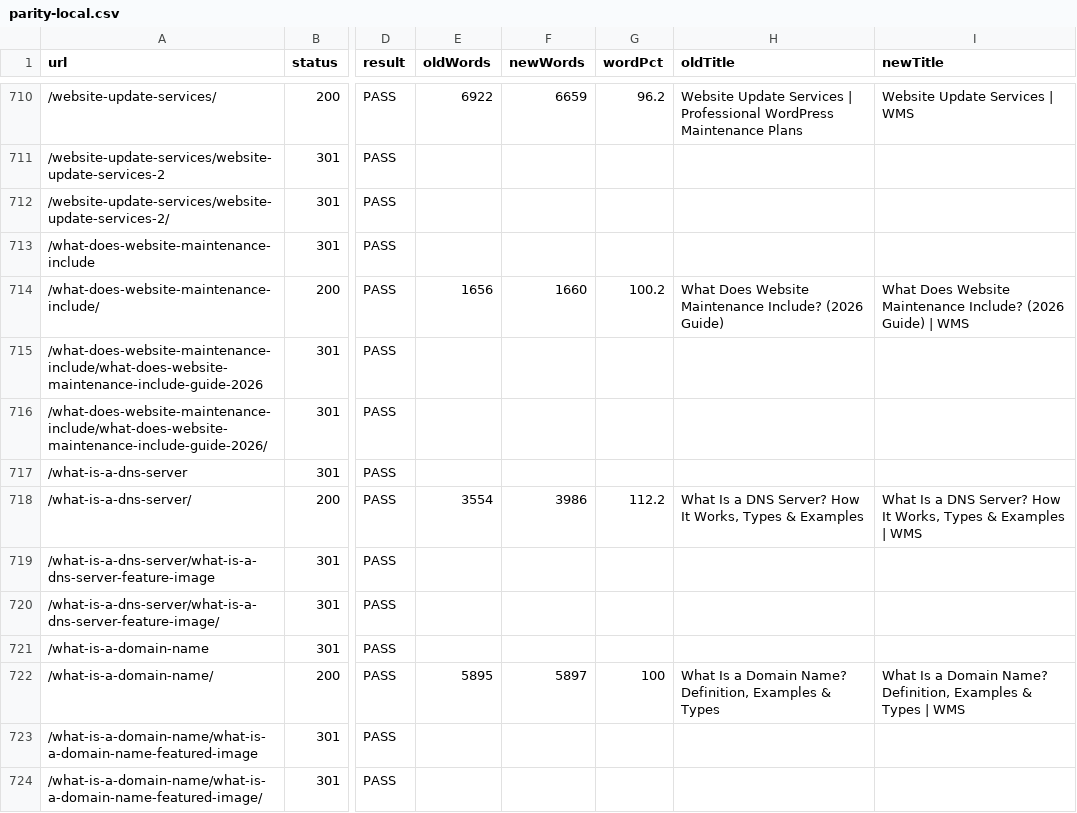
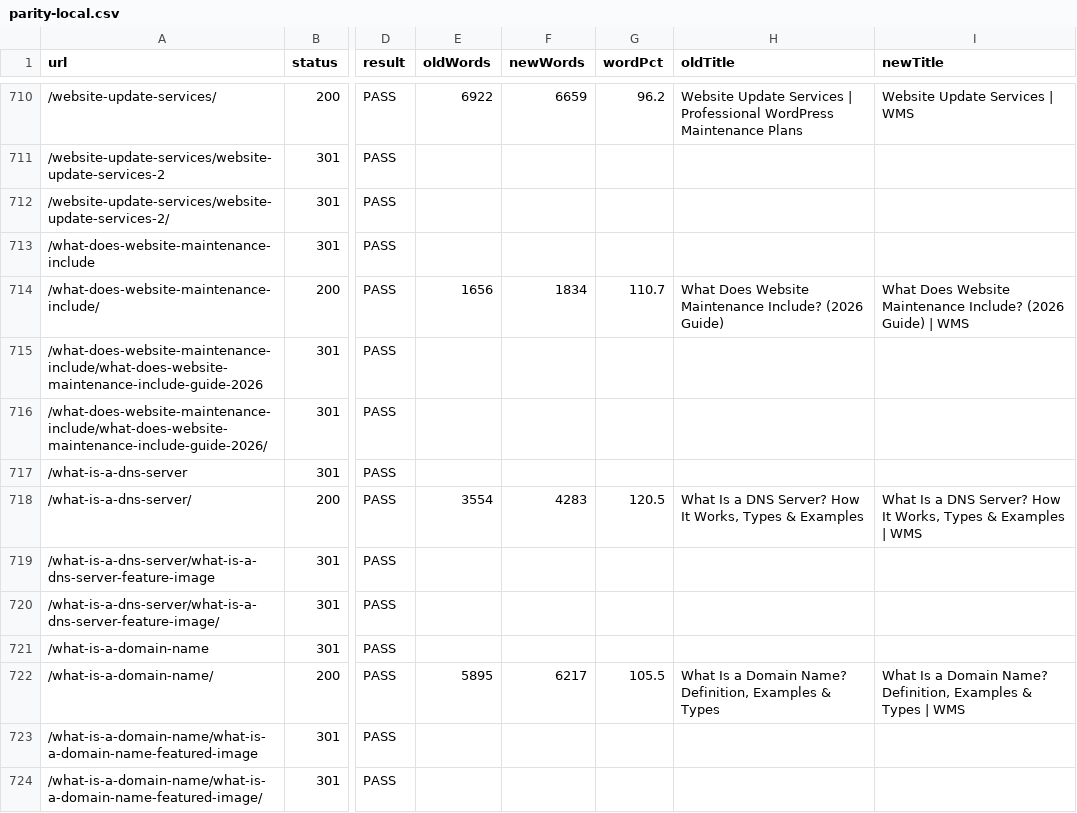
Before and after one commit to mobinul1001/ZamiMobin001-wms, a CSV file: reports/parity-local.csv, drawn as a sheet; only a part is shown, gaps mark what is left out; the diff covers the shown part only; the diff names each change by its address in the sheet, - before the commit and + after, or states it on an @@ line.

```diff
--- a/reports/parity-local.csv
+++ b/reports/parity-local.csv
-F714 (newWords): 1660
+F714 (newWords): 1834
-G714 (wordPct): 100.2
+G714 (wordPct): 110.7
-F718 (newWords): 3986
+F718 (newWords): 4283
-G718 (wordPct): 112.2
+G718 (wordPct): 120.5
-F722 (newWords): 5897
+F722 (newWords): 6217
-G722 (wordPct): 100
+G722 (wordPct): 105.5
```
Also changed, not shown: 100 edited cells elsewhere in this file, 50 other files.
